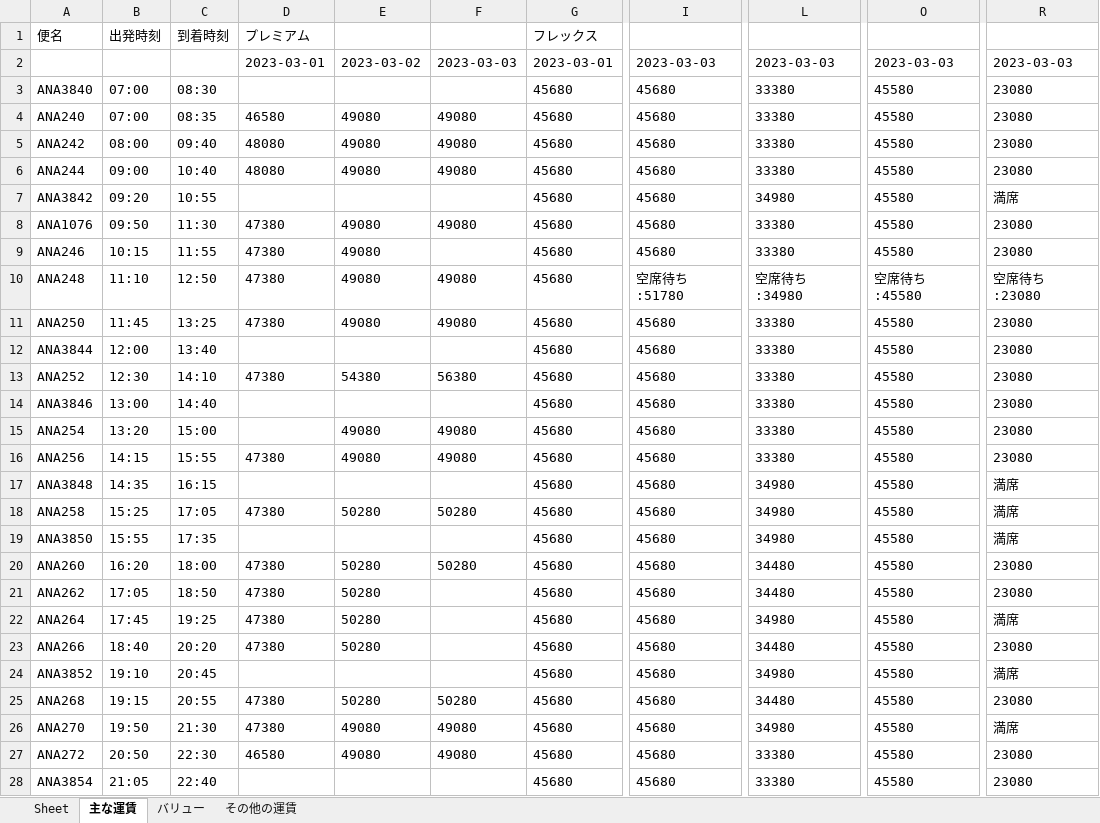
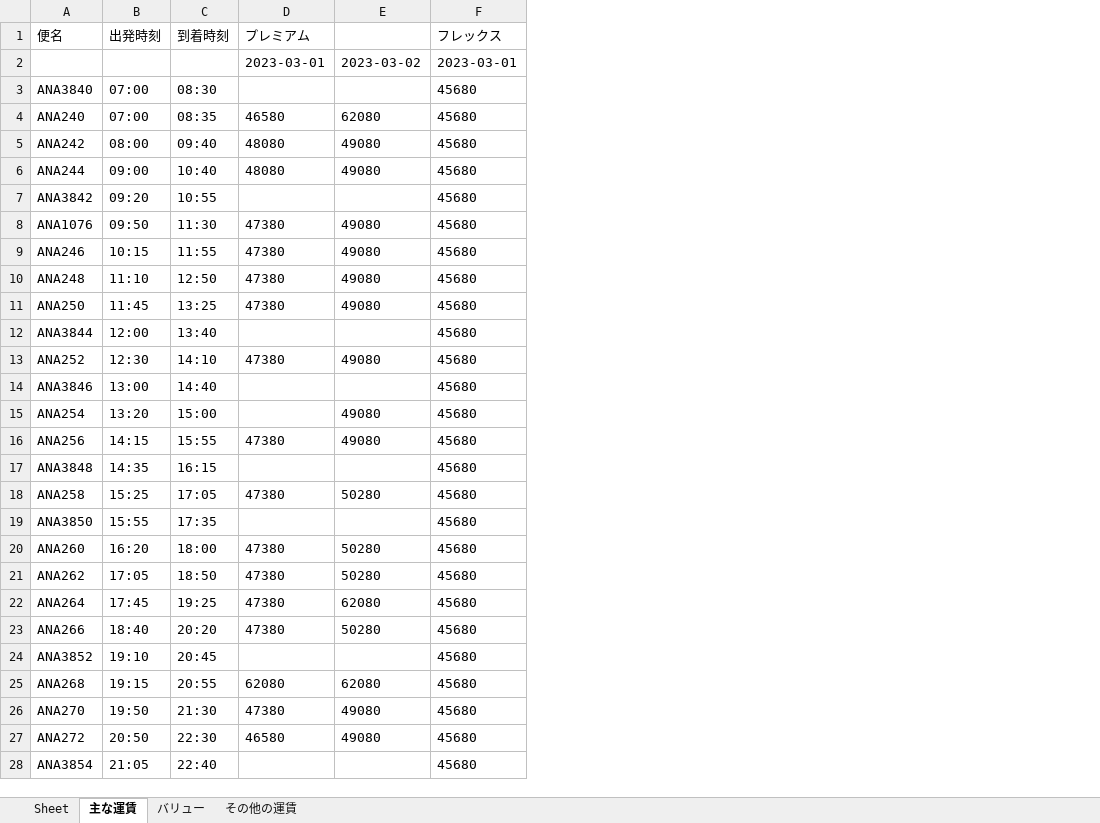
Before and after one commit to kawakubo2/my_python, an Excel workbook: auto_job_python/yokochi/ana/files/price.xlsx, sheet 主な運賃, drawn as a sheet; only a part is shown, gaps mark what is left out; values as stored, in another font and other column widths than the file's, no borders; the diff names each change by its address in the sheet, - before the commit and + after, or states it on an @@ line.

```diff
--- a/auto_job_python/yokochi/ana/files/price.xlsx (sheet 主な運賃)
+++ b/auto_job_python/yokochi/ana/files/price.xlsx (sheet 主な運賃)
-column F, rows 2-27: 2023-03-03 |  | 49080 | 49080 | 49080 |  | 49080 |  | 49080 | 49080 |  | 56380 |  | 49080 | 49080 |  | 50280 |  | 50280 |  |  |  |  | 50280 | 49080 | 49080
-column I, rows 2-28: 2023-03-03 | 45680 | 45680 | 45680 | 45680 | 45680 | 45680 | 45680 | 空席待ち:51780 | 45680 | 45680 | 45680 | 45680 | 45680 | 45680 | 45680 | 45680 | 45680 | 45680 | 45680 | 45680 | 45680 | 45680 | 45680 | 45680 | 45680 | 45680
-column L, rows 2-28: 2023-03-03 | 33380 | 33380 | 33380 | 33380 | 34980 | 33380 | 33380 | 空席待ち:34980 | 33380 | 33380 | 33380 | 33380 | 33380 | 33380 | 34980 | 34980 | 34980 | 34480 | 34480 | 34980 | 34480 | 34980 | 34480 | 34980 | 33380 | 33380
-column O, rows 2-28: 2023-03-03 | 45580 | 45580 | 45580 | 45580 | 45580 | 45580 | 45580 | 空席待ち:45580 | 45580 | 45580 | 45580 | 45580 | 45580 | 45580 | 45580 | 45580 | 45580 | 45580 | 45580 | 45580 | 45580 | 45580 | 45580 | 45580 | 45580 | 45580
-column R, rows 2-28: 2023-03-03 | 23080 | 23080 | 23080 | 23080 | 満席 | 23080 | 23080 | 空席待ち:23080 | 23080 | 23080 | 23080 | 23080 | 23080 | 23080 | 満席 | 満席 | 満席 | 23080 | 23080 | 満席 | 23080 | 満席 | 23080 | 満席 | 23080 | 23080
-E4: 49080
+E4: 62080
-E13: 54380
+E13: 49080
-E22: 50280
+E22: 62080
-D25 (プレミアム): 47380
+D25 (プレミアム): 62080
-E25: 50280
+E25: 62080
```
Also changed, not shown: sheet その他の運賃, sheet バリュー, 1 other file.
